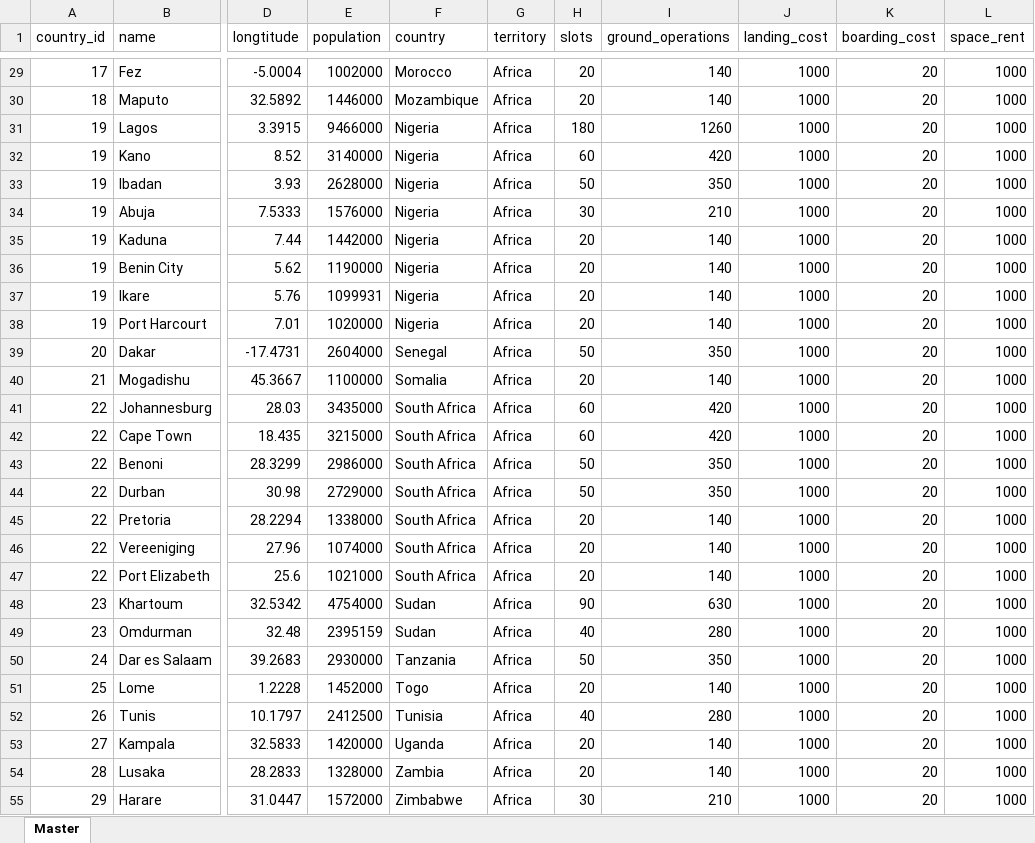
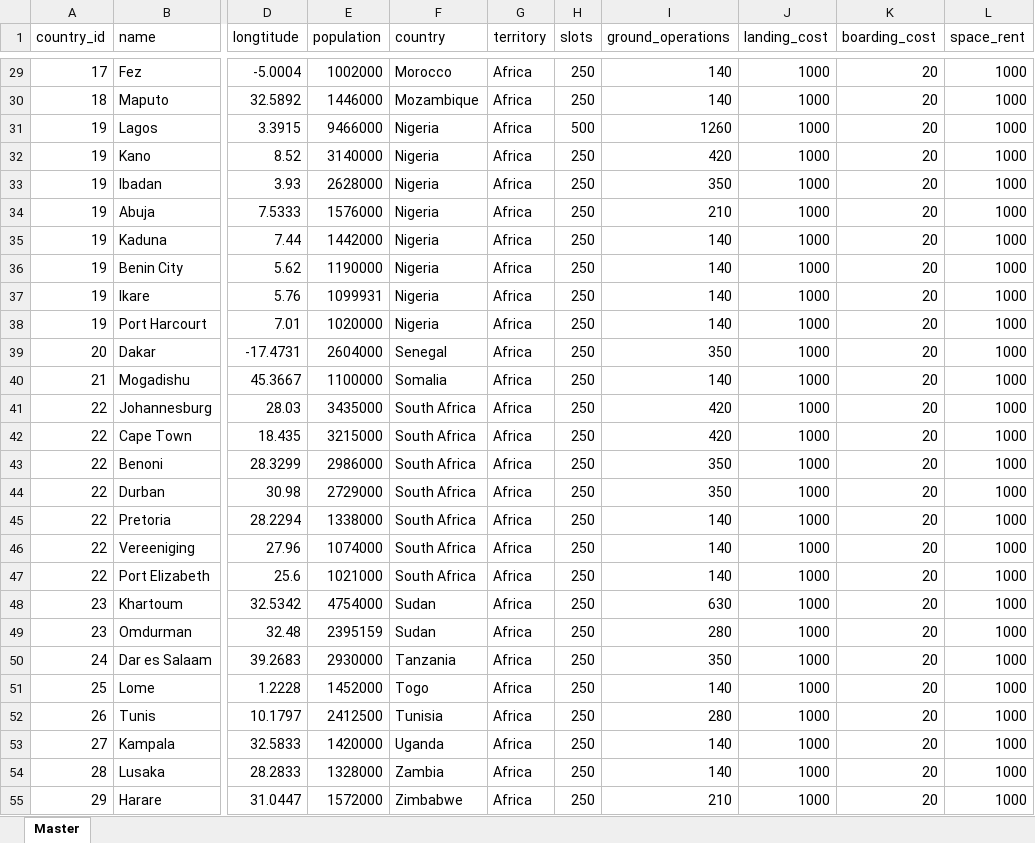
Before and after one commit to melihalan/AirlineSim, an Excel workbook: lib/seeds/Cities_Master.xlsx, sheet Master, drawn as a sheet; only a part is shown, gaps mark what is left out; values as stored, in another font and other column widths than the file's, no borders; the diff covers the shown part only; the diff names each change by its address in the sheet, - before the commit and + after, or states it on an @@ line.

```diff
--- a/lib/seeds/Cities_Master.xlsx (sheet Master)
+++ b/lib/seeds/Cities_Master.xlsx (sheet Master)
-H29:H30 (slots): 20
+H29:H30 (slots): 250
-H31 (slots): 180
+H31 (slots): 500
-H32 (slots): 60
+H32 (slots): 250
-H33 (slots): 50
+H33 (slots): 250
-H34 (slots): 30
+H34 (slots): 250
-H35:H38 (slots): 20
+H35:H38 (slots): 250
-H39 (slots): 50
+H39 (slots): 250
-H40 (slots): 20
+H40 (slots): 250
-H41:H42 (slots): 60
+H41:H42 (slots): 250
-H43:H44 (slots): 50
+H43:H44 (slots): 250
-H45:H47 (slots): 20
+H45:H47 (slots): 250
-H48 (slots): 90
+H48 (slots): 250
-H49 (slots): 40
+H49 (slots): 250
-H50 (slots): 50
+H50 (slots): 250
-H51 (slots): 20
+H51 (slots): 250
-H52 (slots): 40
+H52 (slots): 250
-H53:H54 (slots): 20
+H53:H54 (slots): 250
-H55 (slots): 30
+H55 (slots): 250
```
Also changed, not shown: 476 edited cells elsewhere in this sheet, lib/seeds/PlaneModelMaster.xlsx, 7 other files.
